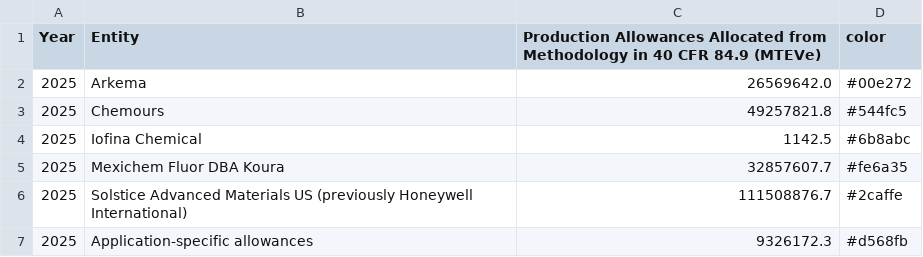
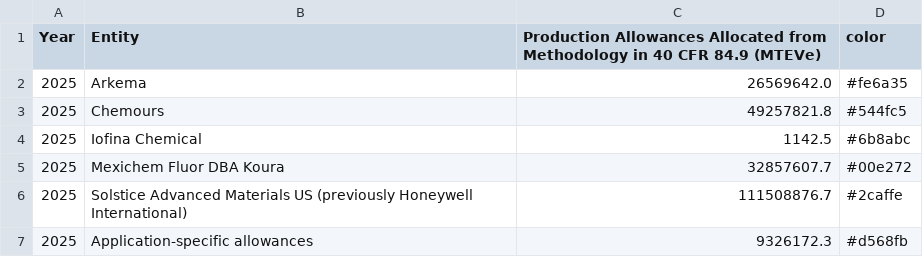
Before and after one commit to USEPA/hfc-allowances, a CSV file: 2025_data/Production_Allowances.csv, drawn as a sheet.

Commit message:
Fixing hex colors

```diff
--- a/2025_data/Production_Allowances.csv
+++ b/2025_data/Production_Allowances.csv
@@ -1,6 +1,6 @@
 Year,Entity,Production Allowances Allocated from Methodology in 40 CFR 84.9 (MTEVe),color
-2025,Arkema,26569642.0,#00e272
+2025,Arkema,26569642.0,#fe6a35
 2025,Chemours,49257821.8,#544fc5
 2025,Iofina Chemical,1142.5,#6b8abc
-2025,Mexichem Fluor DBA Koura,32857607.7,#fe6a35
+2025,Mexichem Fluor DBA Koura,32857607.7,#00e272
 2025,Solstice Advanced Materials US (previously Honeywell International),111508876.7,#2caffe
```
